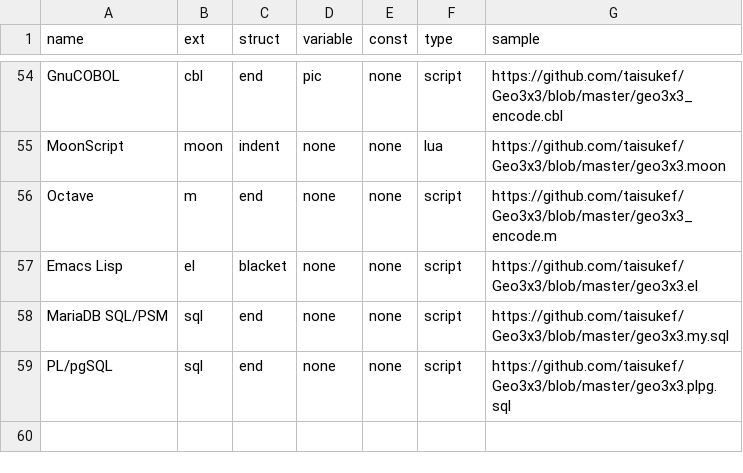
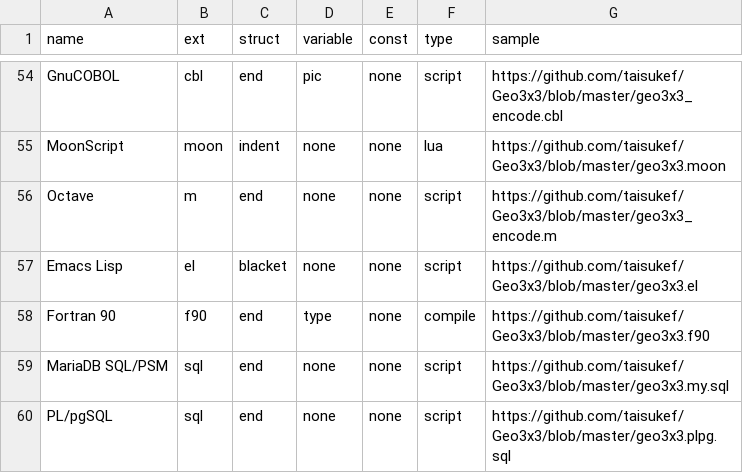
Before and after one commit to taisukef/Geo3x3, a CSV file: langlist.csv, drawn as a sheet; only a part is shown, gaps mark what is left out; the diff names each change by its address in the sheet, - before the commit and + after, or states it on an @@ line.

Commit message:
add Fortran 90

```diff
--- a/langlist.csv
+++ b/langlist.csv
+row 58: Fortran 90 | f90 | end | type | none | compile | https://github.com/taisukef/Geo3x3/blob/master/geo3x3.f90
```
Also changed, not shown: 4 other files.
